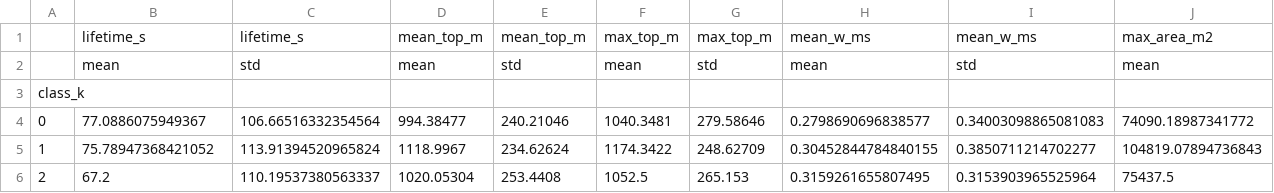
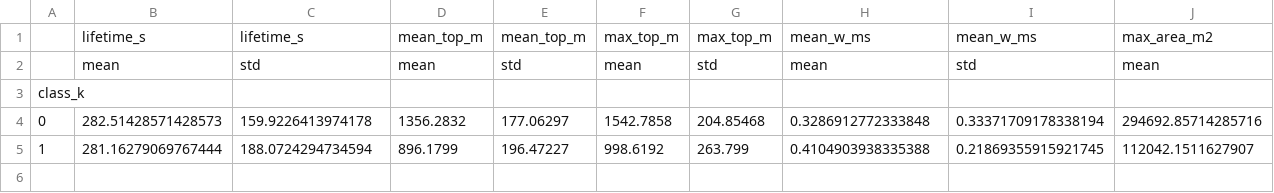
Before and after one commit to jurezgubic/cloud-classes, a CSV file: plots/cluster_physics/cluster_physics_summary.csv, drawn as a sheet; only a part is shown; removed rows and columns are numbered as before the commit, all else as after; rows hold the shown columns only; the diff names each change by its address in the sheet, - before the commit and + after, or states it on an @@ line.

```diff
--- a/plots/cluster_physics/cluster_physics_summary.csv
+++ b/plots/cluster_physics/cluster_physics_summary.csv
-row 4: 0 | 77.0886075949367 | 106.66516332354564 | 994.38477 | 240.21046 | 1040.3481 | 279.58646 | 0.2798690696838577 | 0.34003098865081083 | 74090.18987341772
-row 5: 1 | 75.78947368421052 | 113.91394520965824 | 1118.9967 | 234.62624 | 1174.3422 | 248.62709 | 0.30452844784840155 | 0.3850711214702277 | 104819.07894736843
-row 6: 2 | 67.2 | 110.19537380563337 | 1020.05304 | 253.4408 | 1052.5 | 265.153 | 0.3159261655807495 | 0.3153903965525964 | 75437.5
+row 4: 0 | 282.51428571428573 | 159.9226413974178 | 1356.2832 | 177.06297 | 1542.7858 | 204.85468 | 0.3286912772333848 | 0.33371709178338194 | 294692.85714285716
+row 5: 1 | 281.16279069767444 | 188.0724294734594 | 896.1799 | 196.47227 | 998.6192 | 263.799 | 0.4104903938335388 | 0.21869355915921745 | 112042.1511627907
```
Also changed, not shown: 1 other file.
